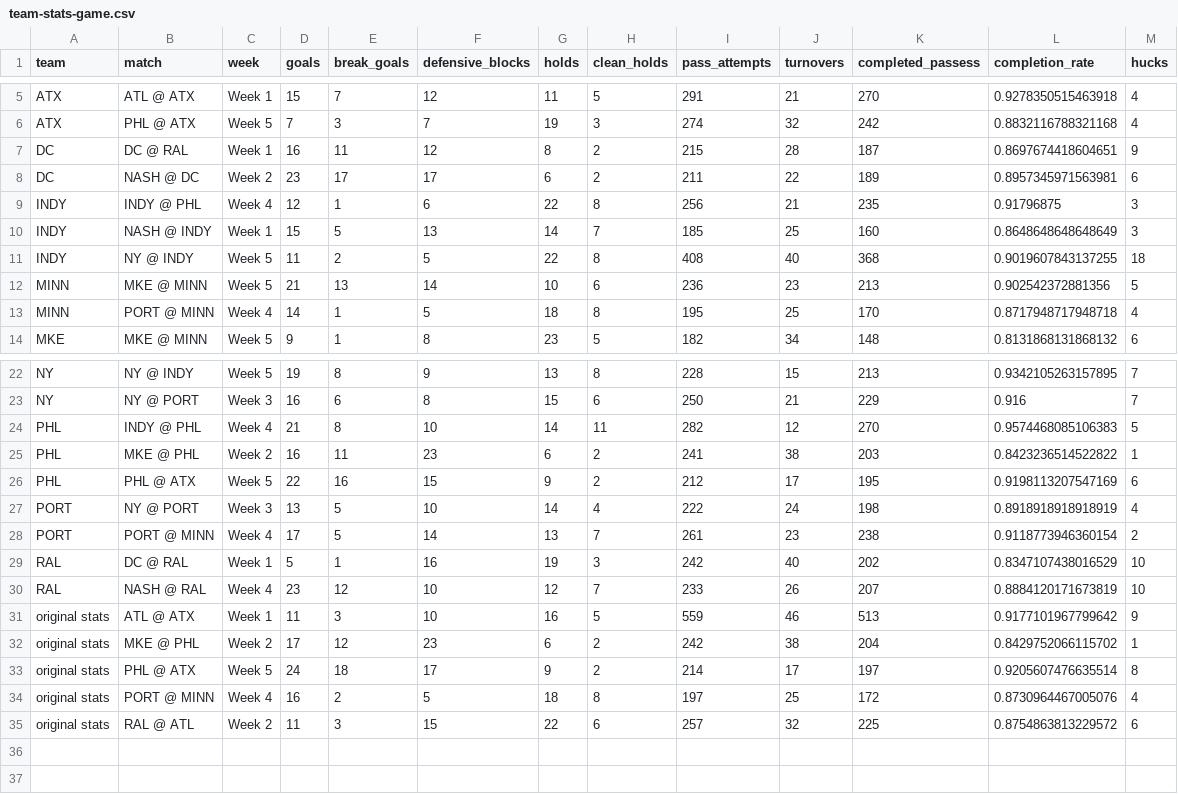
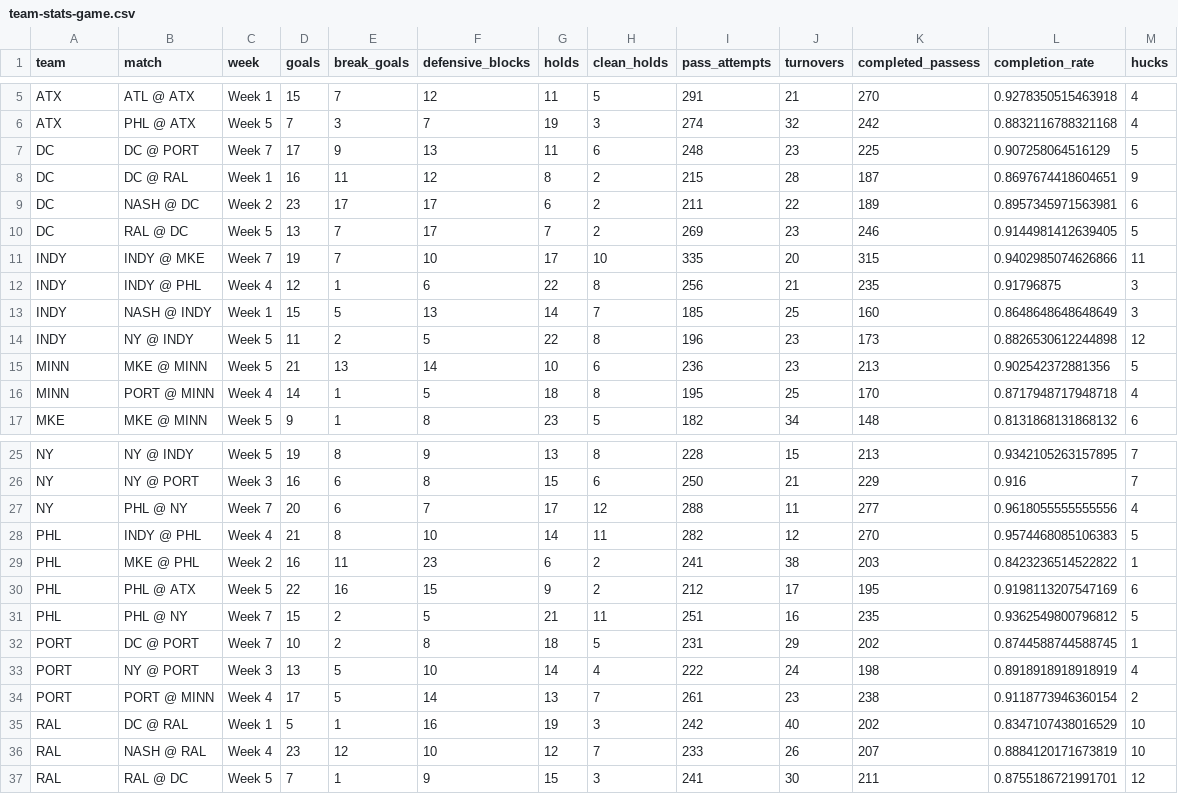
Before and after one commit to PremierUltimateLeague/Stats-Hub, a CSV file: stats/team-stats-game.csv, drawn as a sheet; only a part is shown, gaps mark what is left out.

```diff
--- a/stats/team-stats-game.csv
+++ b/stats/team-stats-game.csv
@@ -6,7 +6,10 @@ ATX,ATL @ ATX,Week 1,15,7,12,11,5,291,21,270,0.9278350515463918,4
 ATX,PHL @ ATX,Week 5,7,3,7,19,3,274,32,242,0.8832116788321168,4
+DC,DC @ PORT,Week 7,17,9,13,11,6,248,23,225,0.907258064516129,5
 DC,DC @ RAL,Week 1,16,11,12,8,2,215,28,187,0.8697674418604651,9
 DC,NASH @ DC,Week 2,23,17,17,6,2,211,22,189,0.8957345971563981,6
+DC,RAL @ DC,Week 5,13,7,17,7,2,269,23,246,0.9144981412639405,5
+INDY,INDY @ MKE,Week 7,19,7,10,17,10,335,20,315,0.9402985074626866,11
 INDY,INDY @ PHL,Week 4,12,1,6,22,8,256,21,235,0.91796875,3
 INDY,NASH @ INDY,Week 1,15,5,13,14,7,185,25,160,0.8648648648648649,3
-INDY,NY @ INDY,Week 5,11,2,5,22,8,408,40,368,0.9019607843137255,18
+INDY,NY @ INDY,Week 5,11,2,5,22,8,196,23,173,0.8826530612244898,12
 MINN,MKE @ MINN,Week 5,21,13,14,10,6,236,23,213,0.902542372881356,5
@@ -23,2 +26,3 @@ NY,NY @ INDY,Week 5,19,8,9,13,8,228,15,213,0.9342105263157895,7
 NY,NY @ PORT,Week 3,16,6,8,15,6,250,21,229,0.916,7
+NY,PHL @ NY,Week 7,20,6,7,17,12,288,11,277,0.9618055555555556,4
 PHL,INDY @ PHL,Week 4,21,8,10,14,11,282,12,270,0.9574468085106383,5
@@ -26,2 +30,4 @@ PHL,MKE @ PHL,Week 2,16,11,23,6,2,241,38,203,0.8423236514522822,1
 PHL,PHL @ ATX,Week 5,22,16,15,9,2,212,17,195,0.9198113207547169,6
+PHL,PHL @ NY,Week 7,15,2,5,21,11,251,16,235,0.9362549800796812,5
+PORT,DC @ PORT,Week 7,10,2,8,18,5,231,29,202,0.8744588744588745,1
 PORT,NY @ PORT,Week 3,13,5,10,14,4,222,24,198,0.8918918918918919,4
@@ -30,6 +36,2 @@ RAL,DC @ RAL,Week 1,5,1,16,19,3,242,40,202,0.8347107438016529,10
 RAL,NASH @ RAL,Week 4,23,12,10,12,7,233,26,207,0.8884120171673819,10
-original stats,ATL @ ATX,Week 1,11,3,10,16,5,559,46,513,0.9177101967799642,9
-original stats,MKE @ PHL,Week 2,17,12,23,6,2,242,38,204,0.8429752066115702,1
-original stats,PHL @ ATX,Week 5,24,18,17,9,2,214,17,197,0.9205607476635514,8
-original stats,PORT @ MINN,Week 4,16,2,5,18,8,197,25,172,0.8730964467005076,4
-original stats,RAL @ ATL,Week 2,11,3,15,22,6,257,32,225,0.8754863813229572,6
+RAL,RAL @ DC,Week 5,7,1,9,15,3,241,30,211,0.8755186721991701,12
```
Also changed, not shown: stats/player-stats-game.csv, stats/team-stats-overall.csv, 2 other files.
